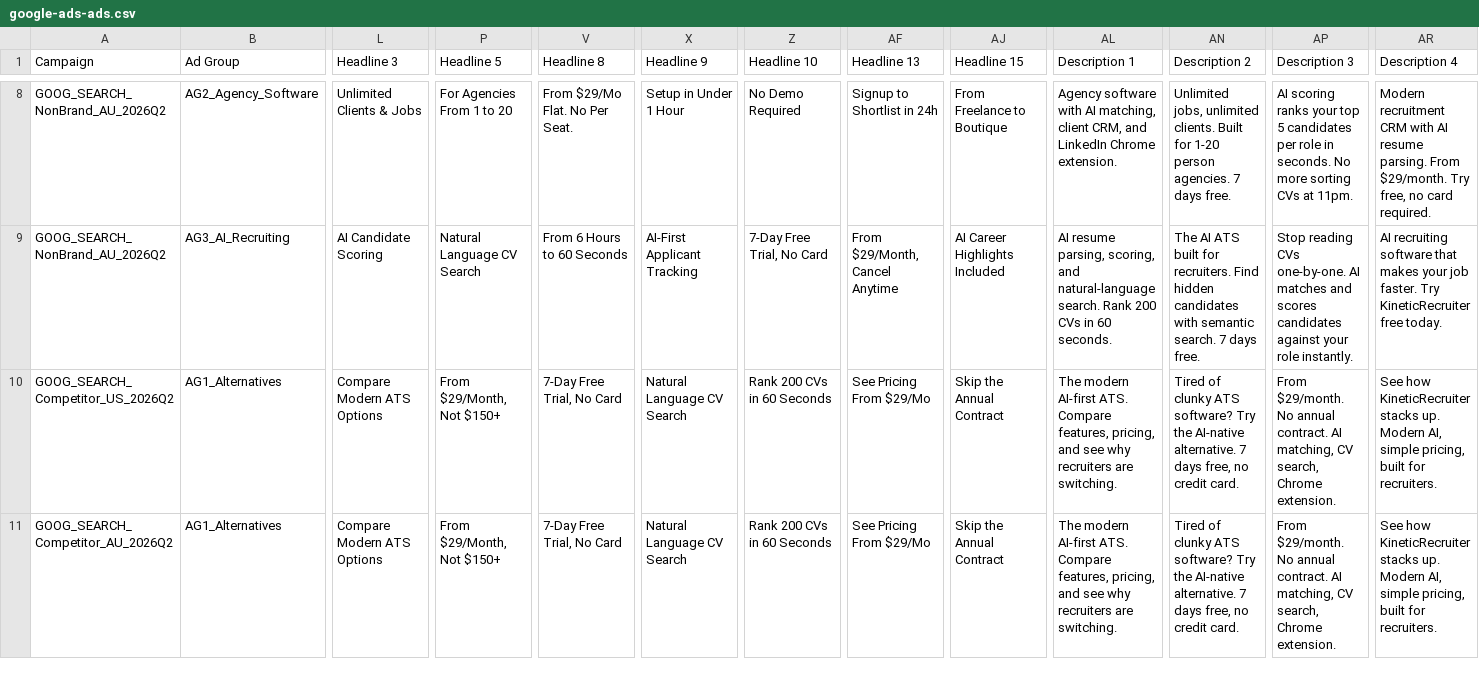
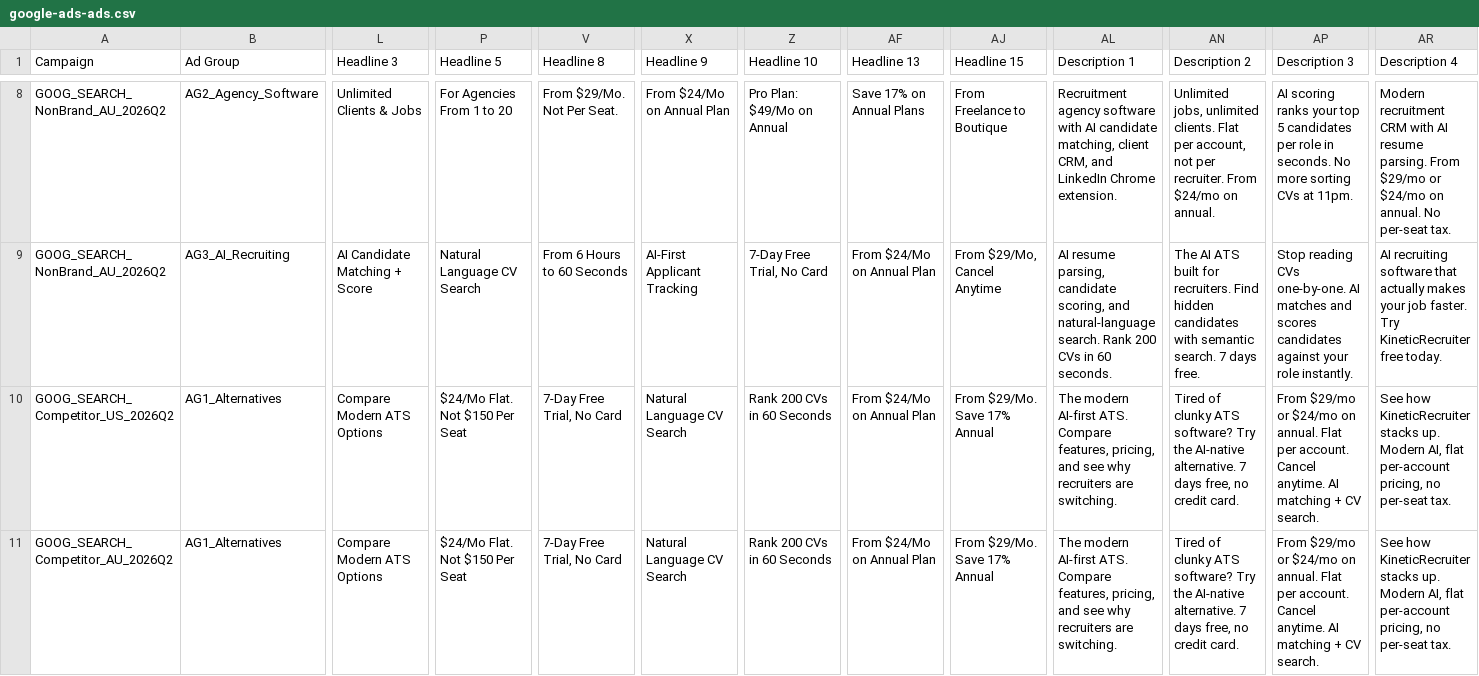
Before and after one commit to jatalla-eng/kineticrecruiter-site, a CSV file: marketing/ads/exports/google-ads-ads.csv, drawn as a sheet; only a part is shown, gaps mark what is left out; the diff covers the shown part only; the diff names each change by its address in the sheet, - before the commit and + after, or states it on an @@ line.

```diff
--- a/marketing/ads/exports/google-ads-ads.csv
+++ b/marketing/ads/exports/google-ads-ads.csv
-V8 (Headline 8): From $29/Mo Flat. No Per Seat.
+V8 (Headline 8): From $29/Mo. Not Per Seat.
-X8 (Headline 9): Setup in Under 1 Hour
+X8 (Headline 9): From $24/Mo on Annual Plan
-Z8 (Headline 10): No Demo Required
+Z8 (Headline 10): Pro Plan: $49/Mo on Annual
-AF8 (Headline 13): Signup to Shortlist in 24h
+AF8 (Headline 13): Save 17% on Annual Plans
-AL8 (Description 1): Agency software with AI matching, client…
+AL8 (Description 1): Recruitment agency software with AI candidate matching, client…
-AN8 (Description 2): …unlimited clients. Built for 1-20 person agencies. 7 days free.
+AN8 (Description 2): …unlimited clients. Flat per account, not per recruiter. From $24/mo on annual.
-AR8 (Description 4): …parsing. From $29/month. Try free, no card required.
+AR8 (Description 4): …parsing. From $29/mo or $24/mo on annual. No per-seat tax.
-L9 (Headline 3): AI Candidate Scoring
+L9 (Headline 3): AI Candidate Matching + Score
-AF9 (Headline 13): From $29/Month, Cancel Anytime
+AF9 (Headline 13): From $24/Mo on Annual Plan
-AJ9 (Headline 15): AI Career Highlights Included
+AJ9 (Headline 15): From $29/Mo, Cancel Anytime
-AL9 (Description 1): …resume parsing, scoring, and…
+AL9 (Description 1): …resume parsing, candidate scoring, and…
-AR9 (Description 4): …software that makes your…
+AR9 (Description 4): …software that actually makes your…
-P10:P11 (Headline 5): From $29/Month, Not $150+
+P10:P11 (Headline 5): $24/Mo Flat. Not $150 Per Seat
-AF10:AF11 (Headline 13): See Pricing From $29/Mo
+AF10:AF11 (Headline 13): From $24/Mo on Annual Plan
-AJ10:AJ11 (Headline 15): Skip the Annual Contract
+AJ10:AJ11 (Headline 15): From $29/Mo. Save 17% Annual
-AP10:AP11 (Description 3): From $29/month. No annual contract. AI matching, CV search, Chrome extension.
+AP10:AP11 (Description 3): From $29/mo or $24/mo on annual. Flat per account. Cancel anytime. AI matching + CV search.
-AR10:AR11 (Description 4): …Modern AI, simple pricing, built for recruiters.
+AR10:AR11 (Description 4): …Modern AI, flat per-account pricing, no per-seat tax.
```
Also changed, not shown: 32 edited cells elsewhere in this file, marketing/ads/exports/google-ads-extensions.csv, 8 other files.
